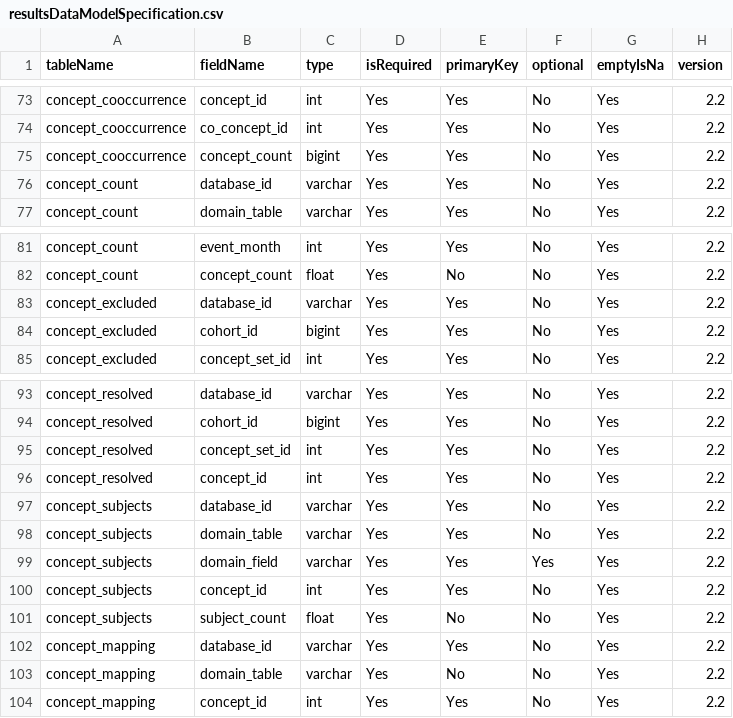
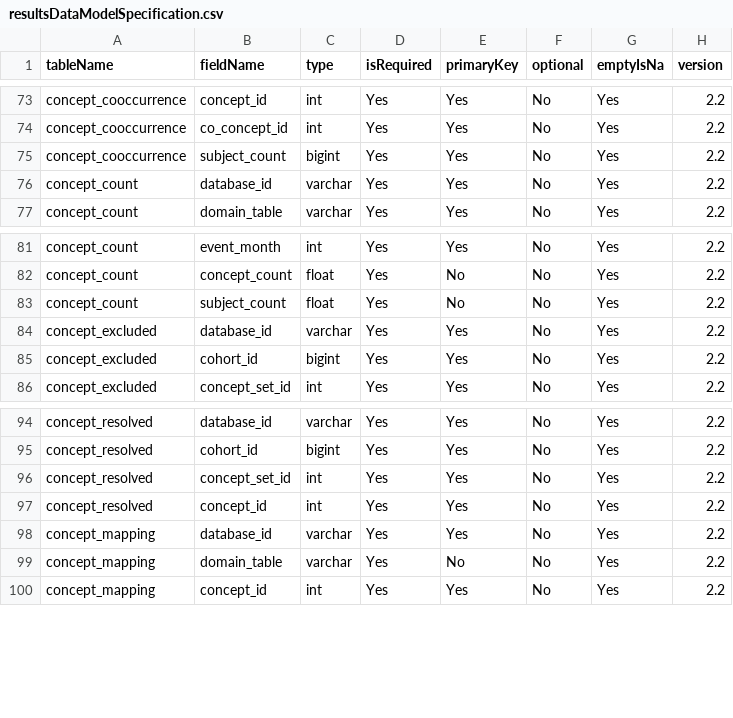
Before and after one commit to OHDSI/CohortDiagnostics, a CSV file: inst/shiny/DiagnosticsExplorer/resultsDataModelSpecification.csv, drawn as a sheet; only a part is shown, gaps mark what is left out.

```diff
--- a/inst/shiny/DiagnosticsExplorer/resultsDataModelSpecification.csv
+++ b/inst/shiny/DiagnosticsExplorer/resultsDataModelSpecification.csv
@@ -74,3 +74,3 @@ concept_cooccurrence,concept_id,int,Yes,Yes,No,Yes,2.2
 concept_cooccurrence,co_concept_id,int,Yes,Yes,No,Yes,2.2
-concept_cooccurrence,concept_count,bigint,Yes,Yes,No,Yes,2.2
+concept_cooccurrence,subject_count,bigint,Yes,Yes,No,Yes,2.2
 concept_count,database_id,varchar,Yes,Yes,No,Yes,2.2
@@ -82,2 +82,3 @@ concept_count,event_month,int,Yes,Yes,No,Yes,2.2
 concept_count,concept_count,float,Yes,No,No,Yes,2.2
+concept_count,subject_count,float,Yes,No,No,Yes,2.2
 concept_excluded,database_id,varchar,Yes,Yes,No,Yes,2.2
@@ -96,7 +97,2 @@ concept_resolved,concept_set_id,int,Yes,Yes,No,Yes,2.2
 concept_resolved,concept_id,int,Yes,Yes,No,Yes,2.2
-concept_subjects,database_id,varchar,Yes,Yes,No,Yes,2.2
-concept_subjects,domain_table,varchar,Yes,Yes,No,Yes,2.2
-concept_subjects,domain_field,varchar,Yes,Yes,Yes,Yes,2.2
-concept_subjects,concept_id,int,Yes,Yes,No,Yes,2.2
-concept_subjects,subject_count,float,Yes,No,No,Yes,2.2
 concept_mapping,database_id,varchar,Yes,Yes,No,Yes,2.2
```
Also changed, not shown: 19 other files.
